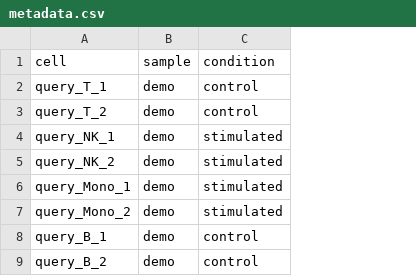
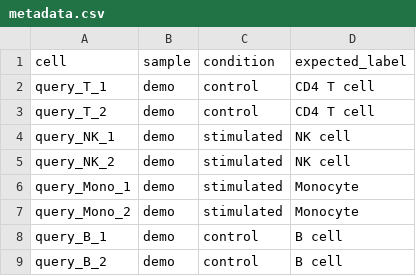
Before and after one commit to helenhuangmath/TexMap, a CSV file: examples/pbmc_toy/metadata.csv, drawn as a sheet; the diff names each change by its address in the sheet, - before the commit and + after, or states it on an @@ line.

```diff
--- a/examples/pbmc_toy/metadata.csv
+++ b/examples/pbmc_toy/metadata.csv
+column D (expected_label), rows 2-9: CD4 T cell | CD4 T cell | NK cell | NK cell | Monocyte | Monocyte | B cell | B cell
```
Also changed, not shown: 25 other files.
